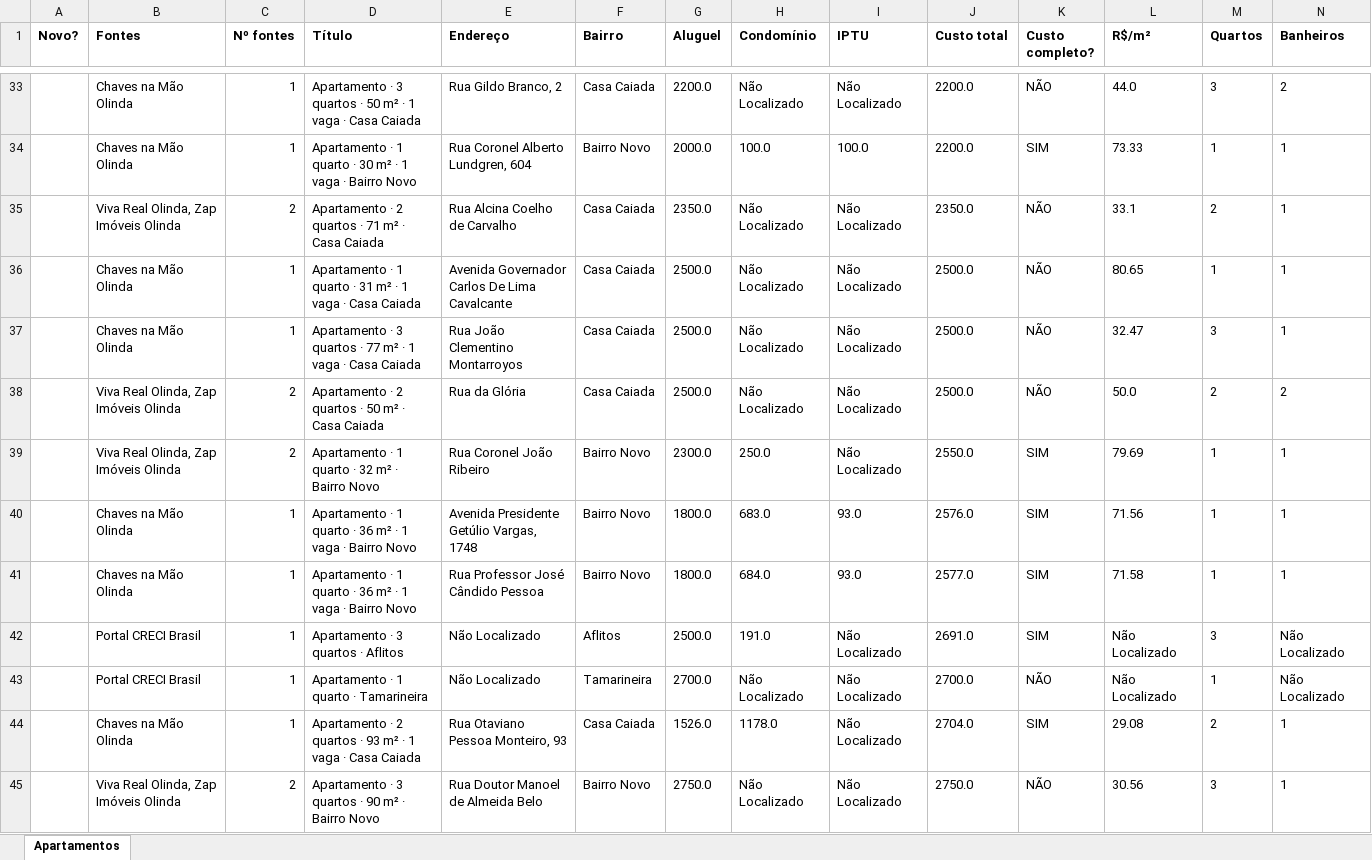
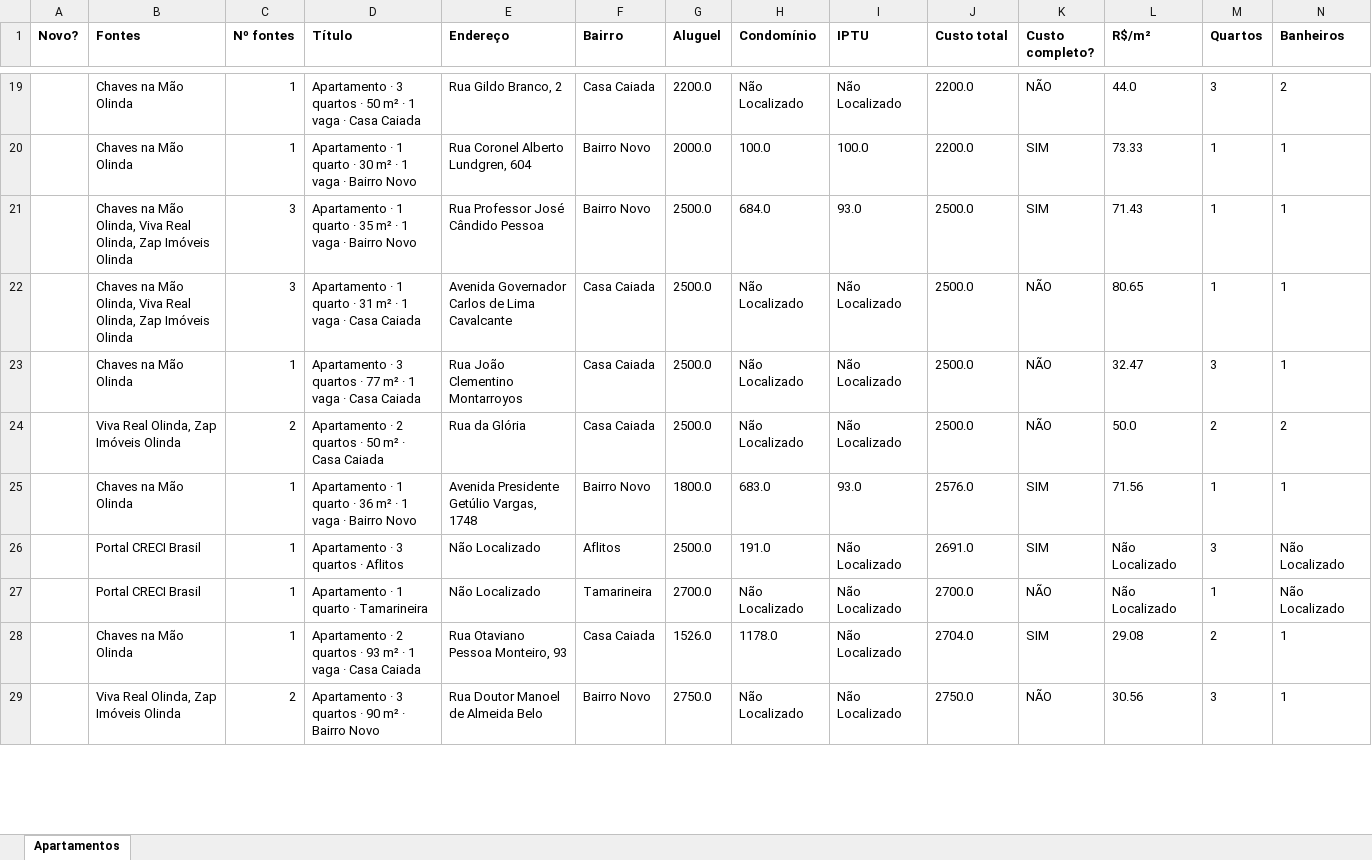
Before and after one commit to jlfig13/busca-imovel, an Excel workbook: saida/apartamentos.xlsx, sheet Apartamentos, drawn as a sheet; only a part is shown, gaps mark what is left out; values as stored, in another font and other column widths than the file's, no borders; removed rows and columns are numbered as before the commit, all else as after; rows hold the shown columns only; the diff covers the shown part only; the diff names each change by its address in the sheet, - before the commit and + after, or states it on an @@ line.

```diff
--- a/saida/apartamentos.xlsx (sheet Apartamentos)
+++ b/saida/apartamentos.xlsx (sheet Apartamentos)
-row 35:  | Viva Real Olinda, Zap Imóveis Olinda | 2 | Apartamento · 2 quartos · 71 m² · Casa Caiada | Rua Alcina Coelho de Carvalho | Casa Caiada | 2350.0 | Não Localizado | Não Localizado | 2350.0 | NÃO | 33.1 | 2 | 1
+row 21:  | Chaves na Mão Olinda, Viva Real Olinda, Zap Imóveis Olinda | 3 | Apartamento · 1 quarto · 35 m² · 1 vaga · Bairro Novo | Rua Professor José Cândido Pessoa | Bairro Novo | 2500.0 | 684.0 | 93.0 | 2500.0 | SIM | 71.43 | 1 | 1
-B22 (Fontes): Chaves na Mão Olinda
+B22 (Fontes): Chaves na Mão Olinda, Viva Real Olinda, Zap Imóveis Olinda
-C22 (Nº fontes): 1
+C22 (Nº fontes): 3
-E22 (Endereço): Avenida Governador Carlos De Lima Cavalcante
+E22 (Endereço): Avenida Governador Carlos de Lima Cavalcante
-row 39:  | Viva Real Olinda, Zap Imóveis Olinda | 2 | Apartamento · 1 quarto · 32 m² · Bairro Novo | Rua Coronel João Ribeiro | Bairro Novo | 2300.0 | 250.0 | Não Localizado | 2550.0 | SIM | 79.69 | 1 | 1
-row 41:  | Chaves na Mão Olinda | 1 | Apartamento · 1 quarto · 36 m² · 1 vaga · Bairro Novo | Rua Professor José Cândido Pessoa | Bairro Novo | 1800.0 | 684.0 | 93.0 | 2577.0 | SIM | 71.58 | 1 | 1
```
Also changed, not shown: 25 added rows, 23 removed rows and 95 edited cells elsewhere in this sheet, 2 other files.
